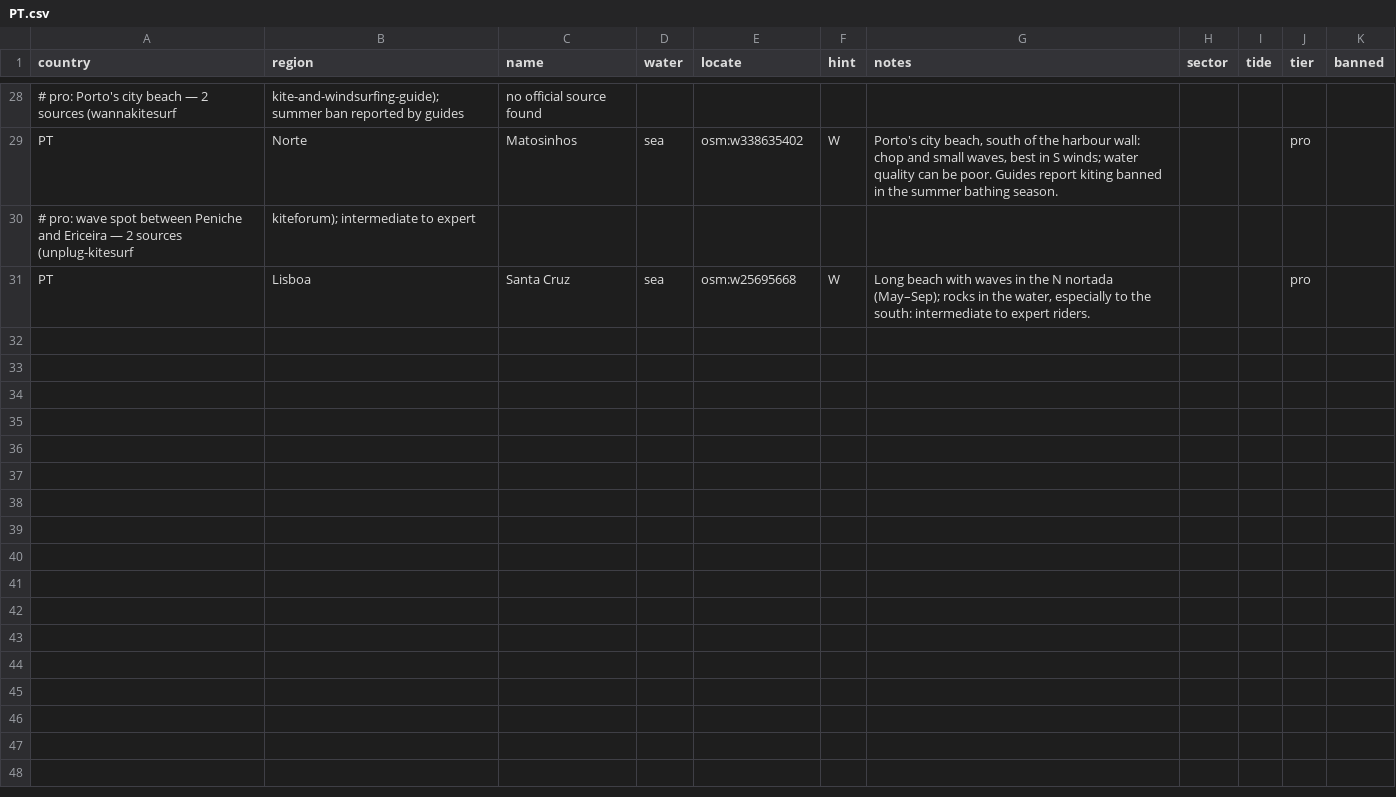
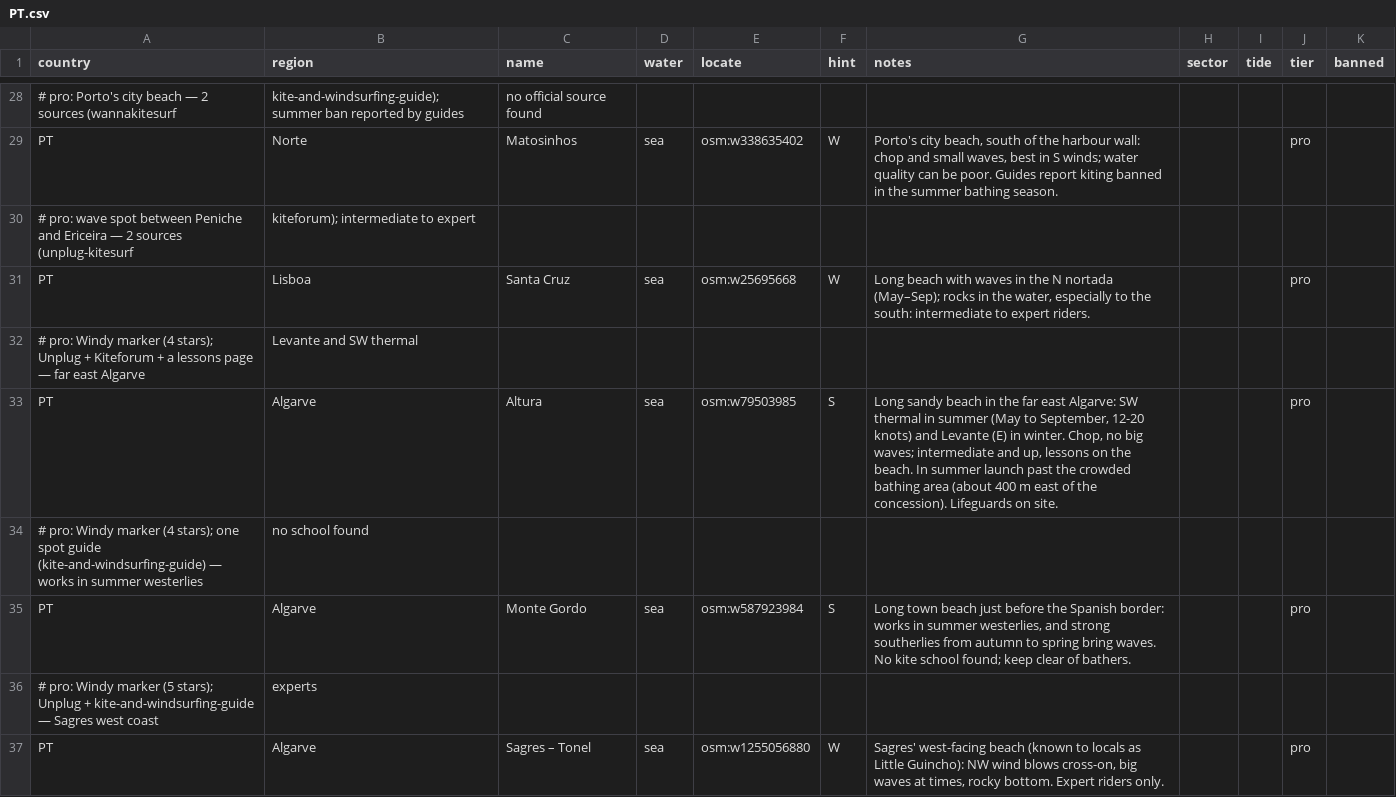
Before and after one commit to benjcvd/wheretokite, a CSV file: tools/spots/PT.csv, drawn as a sheet; only a part is shown, gaps mark what is left out; the diff covers the shown part only.

```diff
--- a/tools/spots/PT.csv
+++ b/tools/spots/PT.csv
@@ -31 +31,7 @@ PT,Norte,Matosinhos,sea,osm:w338635402,W,"Porto's city beach, south of the harbo
 PT,Lisboa,Santa Cruz,sea,osm:w25695668,W,"Long beach with waves in the N nortada (May–Sep); rocks in the water, especially to the south: intermediate to expert riders.",,,pro,
+# pro: Windy marker (4 stars); Unplug + Kiteforum + a lessons page — far east Algarve, Levante and SW thermal
+PT,Algarve,Altura,sea,osm:w79503985,S,"Long sandy beach in the far east Algarve: SW thermal in summer (May to September, 12-20 knots) and Levante (E) in winter. Chop, no big waves; intermediate and up, lessons on the beach. In summer launch past the crowded bathing area (about 400 m east of the concession). Lifeguards on site.",,,pro,
+# pro: Windy marker (4 stars); one spot guide (kite-and-windsurfing-guide) — works in summer westerlies, no school found
+PT,Algarve,Monte Gordo,sea,osm:w587923984,S,"Long town beach just before the Spanish border: works in summer westerlies, and strong southerlies from autumn to spring bring waves. No kite school found; keep clear of bathers.",,,pro,
+# pro: Windy marker (5 stars); Unplug + kite-and-windsurfing-guide — Sagres west coast, experts
+PT,Algarve,Sagres – Tonel,sea,osm:w1255056880,W,"Sagres' west-facing beach (known to locals as Little Guincho): NW wind blows cross-on, big waves at times, rocky bottom. Expert riders only.",,,pro,
```
Also changed, not shown: 6 added rows and 4 edited cells elsewhere in this file, tools/spots/validation/status.csv, 2 other files.
